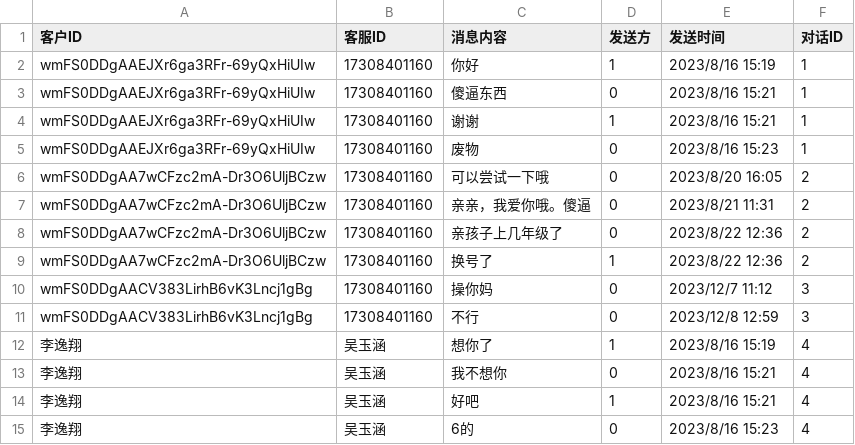
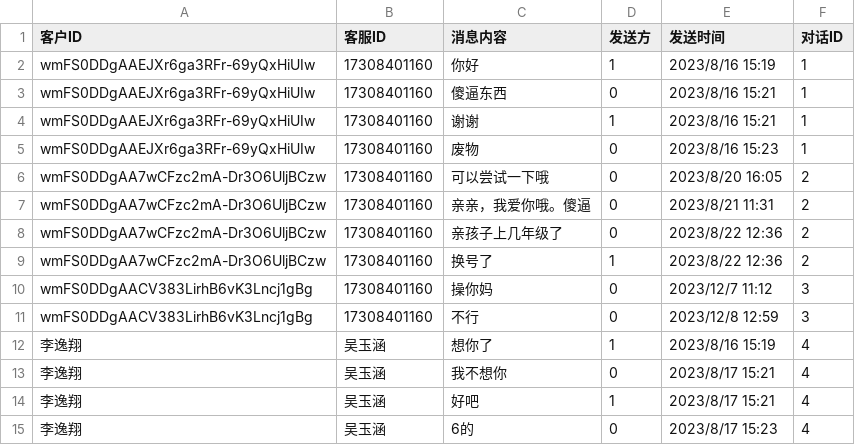
Before and after one commit to Lanqiunian/AI-Customer-Support-Quality-Assurance, a CSV file: repositories/test_sample.csv, drawn as a sheet.

```diff
--- a/repositories/test_sample.csv
+++ b/repositories/test_sample.csv
@@ -12,4 +12,4 @@ wmFS0DDgAACV383LirhB6vK3Lncj1gBg,17308401160,不行,0,2023/12/8 12:59,3
 李逸翔,吴玉涵,想你了,1,2023/8/16 15:19,4
-李逸翔,吴玉涵,我不想你,0,2023/8/16 15:21,4
-李逸翔,吴玉涵,好吧,1,2023/8/16 15:21,4
-李逸翔,吴玉涵,6的,0,2023/8/16 15:23,4
+李逸翔,吴玉涵,我不想你,0,2023/8/17 15:21,4
+李逸翔,吴玉涵,好吧,1,2023/8/17 15:21,4
+李逸翔,吴玉涵,6的,0,2023/8/17 15:23,4
```
Also changed, not shown: 26 other files.
